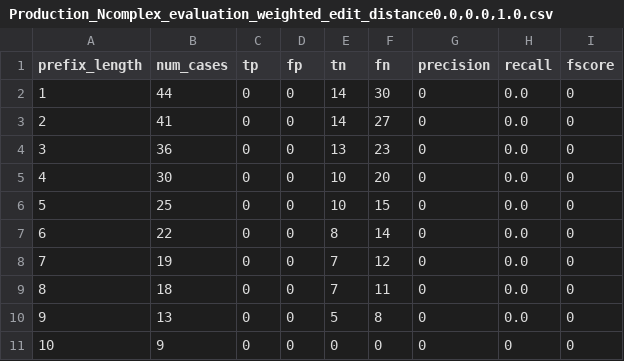
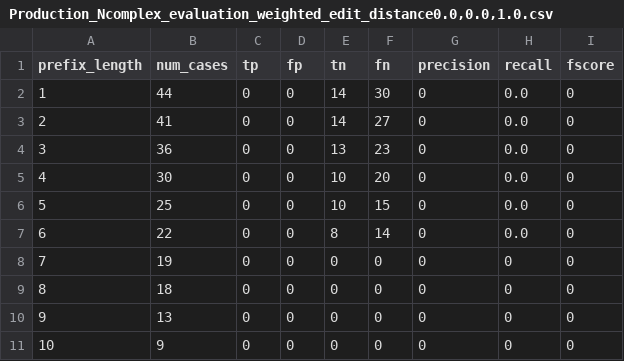
Before and after one commit to GoldenRose01/Thesis, a CSV file: media/output/result/Production_Ncomplex_evaluation_weighted_edit_distance0.0,0.0,1.0.csv, drawn as a sheet.

```diff
--- a/media/output/result/Production_Ncomplex_evaluation_weighted_edit_distance0.0,0.0,1.0.csv
+++ b/media/output/result/Production_Ncomplex_evaluation_weighted_edit_distance0.0,0.0,1.0.csv
@@ -7,5 +7,5 @@ prefix_length,num_cases,tp,fp,tn,fn,precision,recall,fscore
 6,22,0,0,8,14,0,0.0,0
-7,19,0,0,7,12,0,0.0,0
-8,18,0,0,7,11,0,0.0,0
-9,13,0,0,5,8,0,0.0,0
+7,19,0,0,0,0,0,0,0
+8,18,0,0,0,0,0,0,0
+9,13,0,0,0,0,0,0,0
 10,9,0,0,0,0,0,0,0
```
Also changed, not shown: Prospetto.csv, media/output/model_params.csv, 15 other files.
